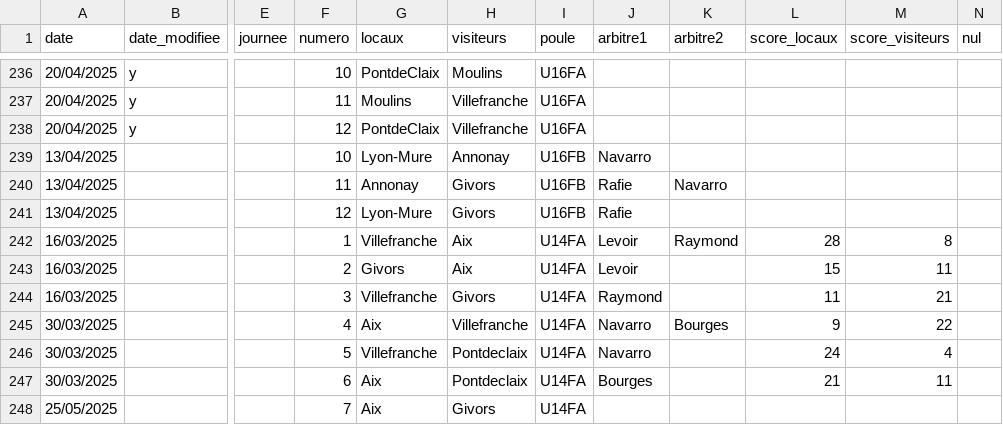
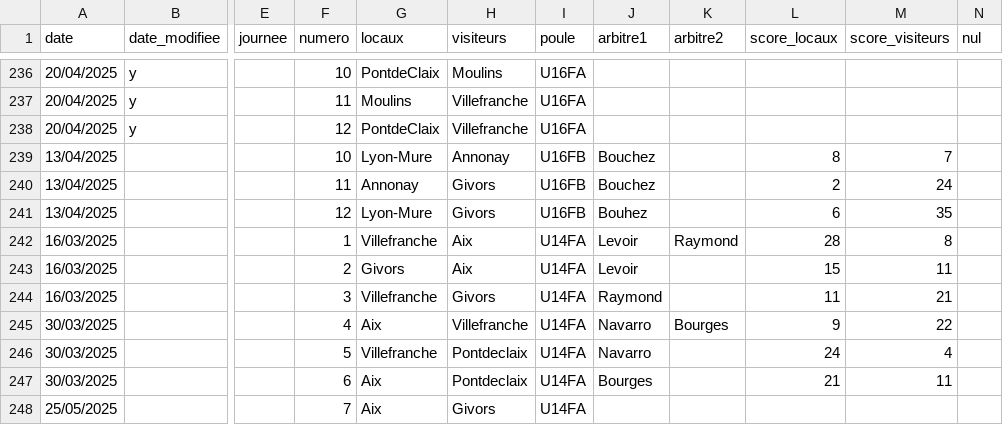
Before and after one commit to praginel/comitesavoienwp, a CSV file: _data/n3-2025.csv, drawn as a sheet; only a part is shown, gaps mark what is left out; the diff names each change by its address in the sheet, - before the commit and + after, or states it on an @@ line.

```diff
--- a/_data/n3-2025.csv
+++ b/_data/n3-2025.csv
-J239 (arbitre1): Navarro
+J239 (arbitre1): Bouchez
-L239 (score_locaux): (empty)
+L239 (score_locaux): 8
-M239 (score_visiteurs): (empty)
+M239 (score_visiteurs): 7
-J240 (arbitre1): Rafie
+J240 (arbitre1): Bouchez
-K240 (arbitre2): Navarro
+K240 (arbitre2): (empty)
-L240 (score_locaux): (empty)
+L240 (score_locaux): 2
-M240 (score_visiteurs): (empty)
+M240 (score_visiteurs): 24
-J241 (arbitre1): Rafie
+J241 (arbitre1): Bouhez
-L241 (score_locaux): (empty)
+L241 (score_locaux): 6
-M241 (score_visiteurs): (empty)
+M241 (score_visiteurs): 35
```
Also changed, not shown: 1 other file.
